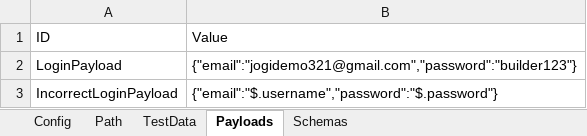
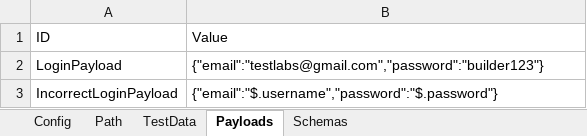
Before and after one commit to adikusuma1402/march2022, an Excel workbook: resources/TestData.xlsx, sheet Payloads, drawn as a sheet; values as stored, in another font and other column widths than the file's, no borders; the diff names each change by its address in the sheet, - before the commit and + after, or states it on an @@ line.

Commit message:
perubahan email

```diff
--- a/resources/TestData.xlsx (sheet Payloads)
+++ b/resources/TestData.xlsx (sheet Payloads)
-B2 (Value): {"email":"jogidemo321@gmail.com","password":"builder123"}
+B2 (Value): {"email":"testlabs@gmail.com","password":"builder123"}
```
